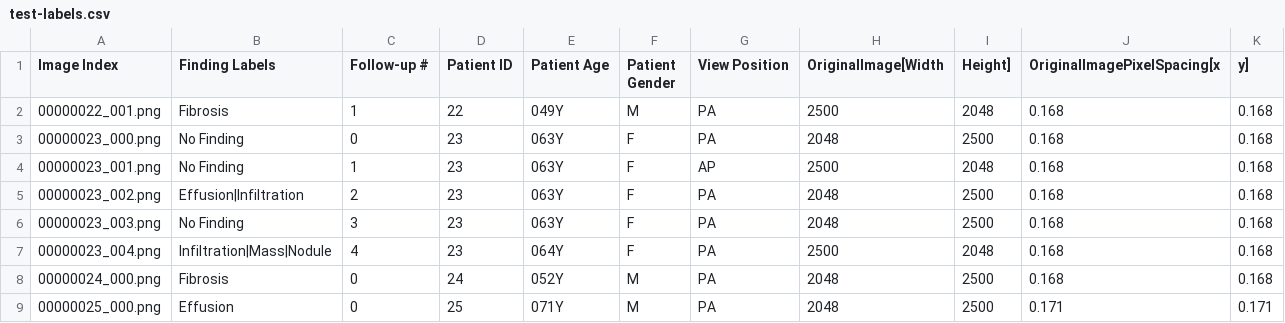
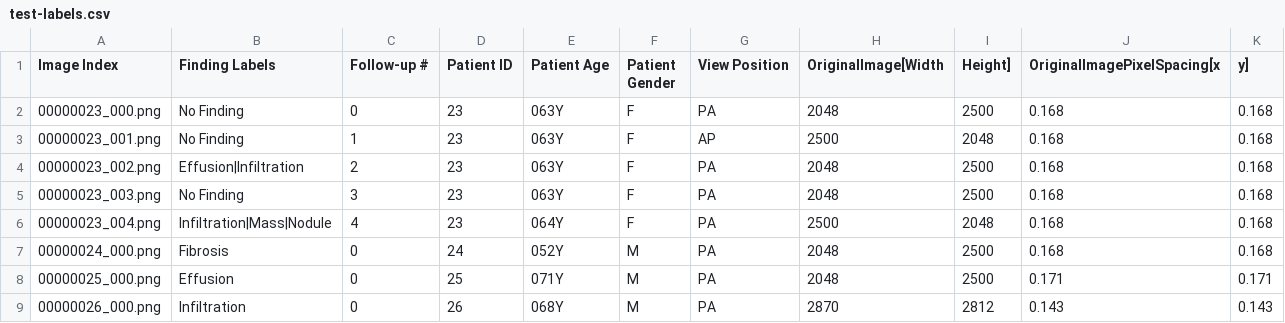
Before and after one commit to thomasvn/Chest-Disease-Identification, a CSV file: data/test-labels.csv, drawn as a sheet; only a part is shown; the shorter side is filled out with more unchanged rows; the diff names each change by its address in the sheet, - before the commit and + after, or states it on an @@ line.

Commit message:
Small changes to ensure proper convergence. Updated one line in test-labels.csv file. Created log file to watch column vector of images and labels

```diff
--- a/data/test-labels.csv
+++ b/data/test-labels.csv
-row 2: 00000022_001.png | Fibrosis | 1 | 22 | 049Y | M | PA | 2500 | 2048 | 0.168 | 0.168
```
Also changed, not shown: data/train-labels.csv, 2 other files.
